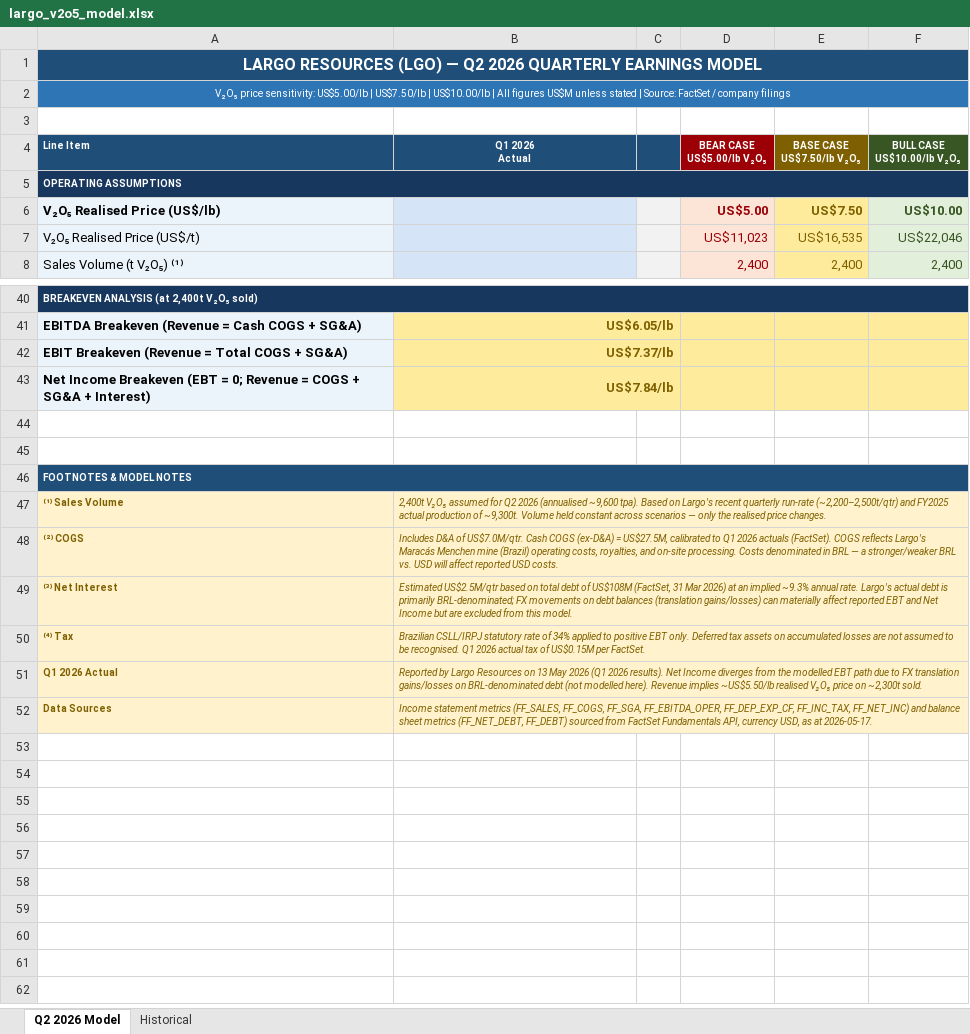
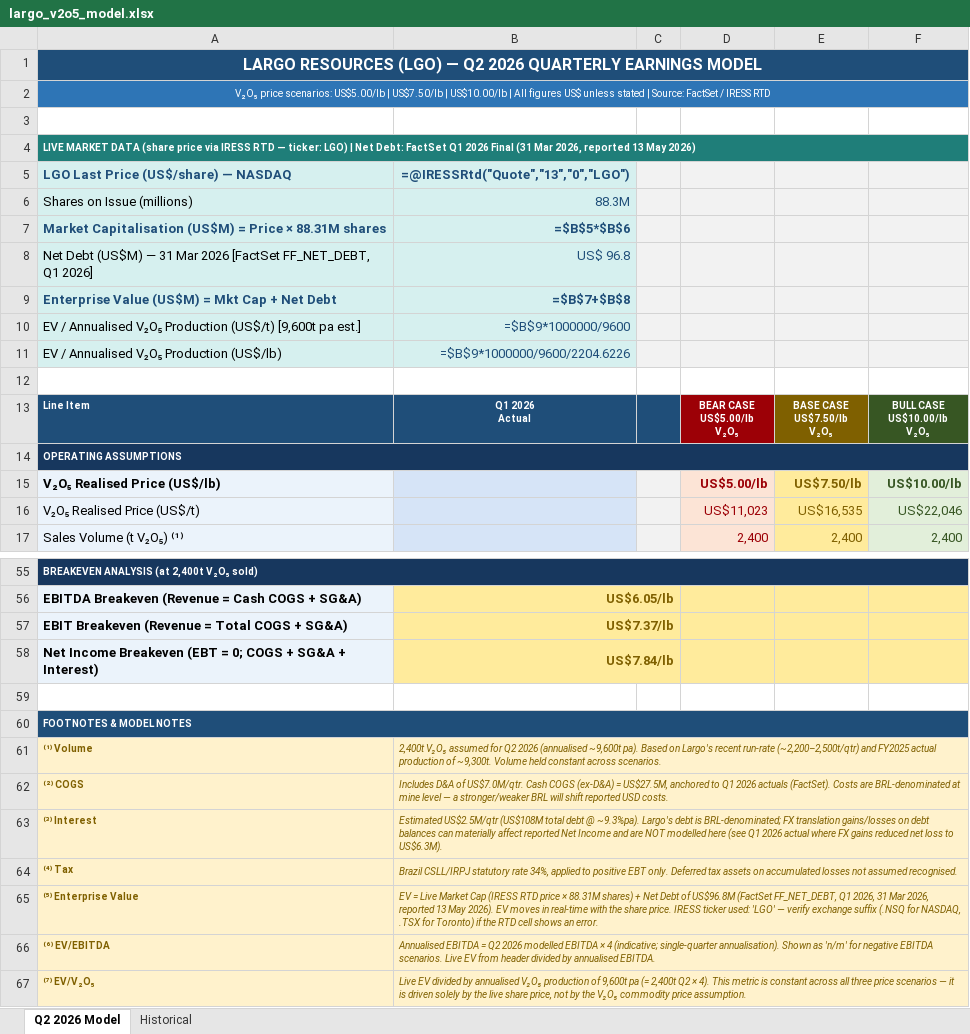
Before and after one commit to atgladman-cmd/Claude-Code-Comps-and-others, an Excel workbook: largo_v2o5_model.xlsx, sheet Q2 2026 Model, drawn as a sheet; only a part is shown, gaps mark what is left out; values as stored, in another font and other column widths than the file's, no borders; formulas without a stored value are shown as written; removed rows and columns are numbered as before the commit, all else as after; ↵ is a line break in a cell; the diff covers the shown part only; the diff names each change by its address in the sheet, - before the commit and + after, or states it on an @@ line.

```diff
--- a/largo_v2o5_model.xlsx (sheet Q2 2026 Model)
+++ b/largo_v2o5_model.xlsx (sheet Q2 2026 Model)
-A2: V₂O₅ price sensitivity: US$5.00/lb | US$7.50/lb | US$10.00/lb | All figures US$M unless stated | Source: FactSet / company filings
+A2: V₂O₅ price scenarios: US$5.00/lb | US$7.50/lb | US$10.00/lb | All figures US$ unless stated | Source: FactSet / IRESS RTD
+row 4: LIVE MARKET DATA (share price via IRESS RTD — ticker: LGO) | Net Debt: FactSet Q1 2026 Final (31 Mar 2026, reported 13 May 2026)
+row 5: LGO Last Price (US$/share) — NASDAQ | =@IRESSRtd("Quote","13","0","LGO")
+row 6: Shares on Issue (millions) | 88.3M
+row 7: Market Capitalisation (US$M) = Price × 88.31M shares | =$B$5*$B$6
+row 8: Net Debt (US$M) — 31 Mar 2026 [FactSet FF_NET_DEBT, Q1 2026] | US$ 96.8
+row 9: Enterprise Value (US$M) = Mkt Cap + Net Debt | =$B$7+$B$8
+row 10: EV / Annualised V₂O₅ Production (US$/t) [9,600t pa est.] | =$B$9*1000000/9600
+row 11: EV / Annualised V₂O₅ Production (US$/lb) | =$B$9*1000000/9600/2204.6226
+row 12: (empty)
-D13: BEAR CASE ↵ US$5.00/lb V₂O₅
+D13: BEAR CASE ↵ US$5.00/lb ↵ V₂O₅
-E13: BASE CASE ↵ US$7.50/lb V₂O₅
+E13: BASE CASE ↵ US$7.50/lb ↵ V₂O₅
-F13: BULL CASE ↵ US$10.00/lb V₂O₅
+F13: BULL CASE ↵ US$10.00/lb ↵ V₂O₅
-D15: US$5.00
+D15: US$5.00/lb
-E15: US$7.50
+E15: US$7.50/lb
-F15: US$10.00
+F15: US$10.00/lb
-A58: …= 0; Revenue = COGS +…
+A58: …= 0; COGS +…
-row 44: (empty)
-A61: ⁽¹⁾ Sales Volume
+A61: ⁽¹⁾ Volume
-B61: …2026 (annualised ~9,600 tpa). Based on Largo's recent quarterly run-rate (~2,200–2,500t/qtr) and FY2025 actual production of ~9,300t. Volume held constant across scenarios — only the realised price changes.
+B61: …2026 (annualised ~9,600t pa). Based on Largo's recent run-rate (~2,200–2,500t/qtr) and FY2025 actual production of ~9,300t. Volume held constant across scenarios.
-B62: …= US$27.5M, calibrated to Q1 2026 actuals (FactSet). COGS reflects Largo's Maracás Menchen mine (Brazil) operating costs, royalties, and on-site processing. Costs denominated in BRL — a stronger/weaker BRL vs. USD will affect reported USD…
+B62: …= US$27.5M, anchored to Q1 2026 actuals (FactSet). Costs are BRL-denominated at mine level — a stronger/weaker BRL will shift reported USD…
-row 49: ⁽³⁾ Net Interest | Estimated US$2.5M/qtr based on total debt of US$108M (FactSet, 31 Mar 2026) at an implied ~9.3% annual rate. Largo's actual debt is primarily BRL-denominated; FX movements on debt balances (translation gains/losses) can materially affect reported EBT and Net Income but are excluded from this model.
+row 63: ⁽³⁾ Interest | Estimated US$2.5M/qtr (US$108M total debt @ ~9.3%pa). Largo's debt is BRL-denominated; FX translation gains/losses on debt balances can materially affect reported Net Income and are NOT modelled here (see Q1 2026 actual where FX gains reduced net loss to US$6.3M).
-B64: Brazilian CSLL/IRPJ statutory rate of 34% applied to positive EBT only. Deferred tax assets on accumulated losses are not assumed to be recognised. Q1 2026 actual tax of US$0.15M per FactSet.
+B64: Brazil CSLL/IRPJ statutory rate 34%, applied to positive EBT only. Deferred tax assets on accumulated losses not assumed recognised.
-row 51: Q1 2026 Actual | Reported by Largo Resources on 13 May 2026 (Q1 2026 results). Net Income diverges from the modelled EBT path due to FX translation gains/losses on BRL-denominated debt (not modelled here). Revenue implies ~US$5.50/lb realised V₂O₅ price on ~2,300t sold.
-row 52: Data Sources | Income statement metrics (FF_SALES, FF_COGS, FF_SGA, FF_EBITDA_OPER, FF_DEP_EXP_CF, FF_INC_TAX, FF_NET_INC) and balance sheet metrics (FF_NET_DEBT, FF_DEBT) sourced from FactSet Fundamentals API, currency USD, as at 2026-05-17.
+row 65: ⁽⁵⁾ Enterprise Value | EV = Live Market Cap (IRESS RTD price × 88.31M shares) + Net Debt of US$96.8M (FactSet FF_NET_DEBT, Q1 2026, 31 Mar 2026, reported 13 May 2026). EV moves in real-time with the share price. IRESS ticker used: 'LGO' — verify exchange suffix (.NSQ for NASDAQ, .TSX for Toronto) if the RTD cell shows an error.
+row 66: ⁽⁶⁾ EV/EBITDA | Annualised EBITDA = Q2 2026 modelled EBITDA × 4 (indicative; single-quarter annualisation). Shown as 'n/m' for negative EBITDA scenarios. Live EV from header divided by annualised EBITDA.
+row 67: ⁽⁷⁾ EV/V₂O₅ | Live EV divided by annualised V₂O₅ production of 9,600t pa (= 2,400t Q2 × 4). This metric is constant across all three price scenarios — it is driven solely by the live share price, not by the V₂O₅ commodity price assumption.
```
Also changed, not shown: 9 added rows, 3 removed rows, 51 edited cells and cell formats elsewhere in this sheet, sheet Historical, 1 other file.
